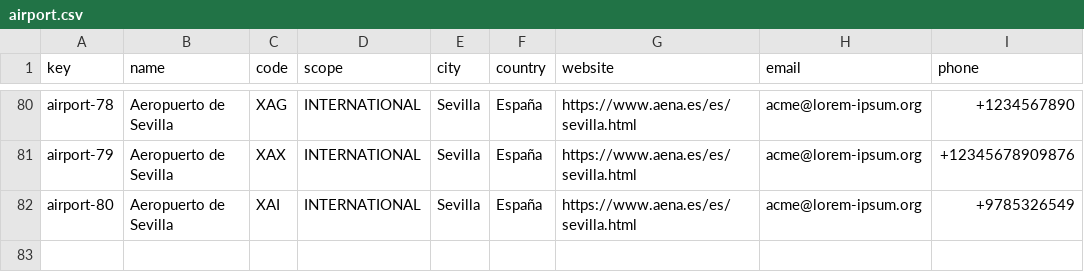
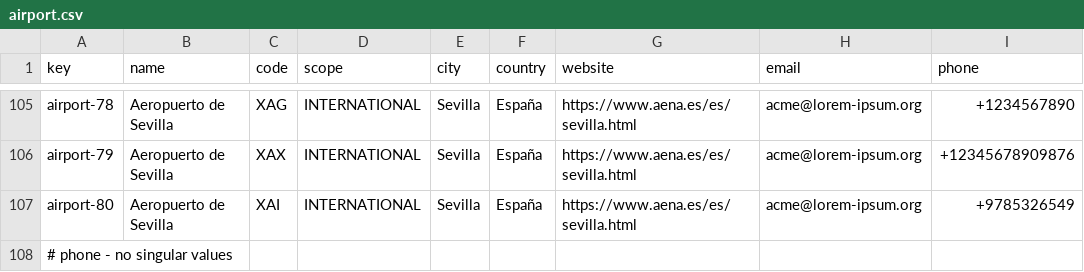
Before and after one commit to ASoult10/Acme-ANS, a CSV file: src/main/resources/WEB-INF/data/sample/airport.csv, drawn as a sheet; only a part is shown, gaps mark what is left out; the diff covers the shown part only.

```diff
--- a/src/main/resources/WEB-INF/data/sample/airport.csv
+++ b/src/main/resources/WEB-INF/data/sample/airport.csv
@@ -82 +107,2 @@ airport-79,Aeropuerto de Sevilla,XAX,INTERNATIONAL,Sevilla,España,https://www.a
 airport-80,Aeropuerto de Sevilla,XAI,INTERNATIONAL,Sevilla,España,https://www.aena.es/es/sevilla.html,acme@lorem-ipsum.org,+9785326549
+# phone - no singular values
```
Also changed, not shown: 25 added rows and 3 edited cells elsewhere in this file.
